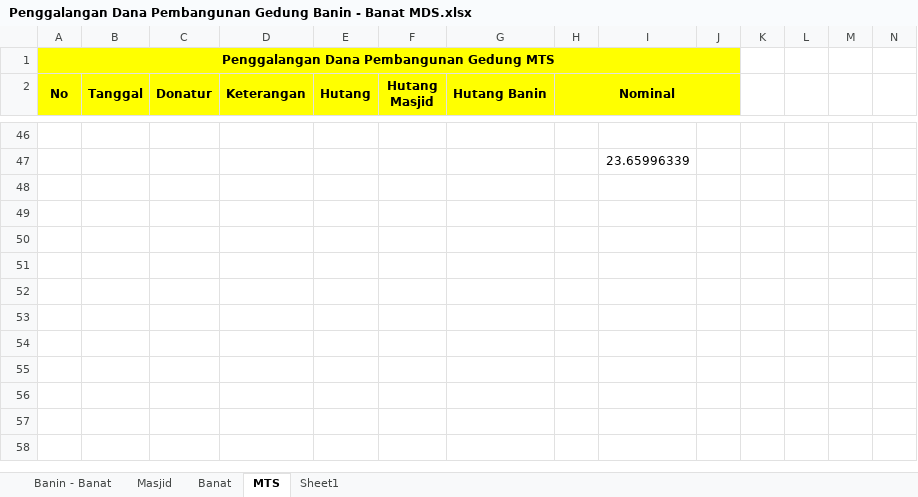
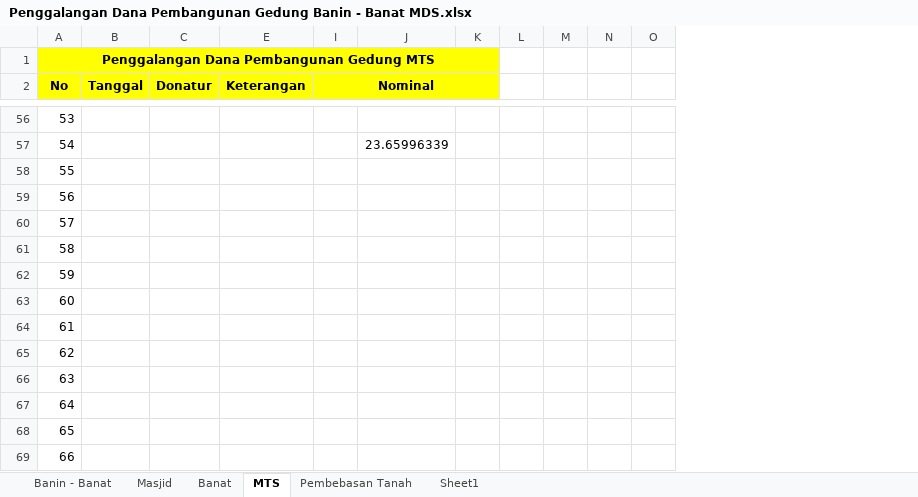
Before and after one commit to bagusprasojo/mds, an Excel workbook: Penggalangan Dana Pembangunan Gedung Banin - Banat MDS.xlsx, sheet MTS, drawn as a sheet; only a part is shown, gaps mark what is left out; values as stored, in another font and other column widths than the file's, no borders; removed rows and columns are numbered as before the commit, all else as after; rows hold the shown columns only; the diff covers the shown part only; the diff names each change by its address in the sheet, - before the commit and + after, or states it on an @@ line.

```diff
--- a/Penggalangan Dana Pembangunan Gedung Banin - Banat MDS.xlsx (sheet MTS)
+++ b/Penggalangan Dana Pembangunan Gedung Banin - Banat MDS.xlsx (sheet MTS)
+sheet tab: Pembebasan Tanah
-column E (Hutang), empty
@@ column F (Hutang Masjid) hidden, empty @@
@@ column G (Hutang Banin) hidden, empty @@
@@ column A (No) renumbered between rows 51 and 57 @@
+row 58: 55
+row 59: 56
+row 60: 57
+row 61: 58
+row 62: 59
+row 63: 60
+row 64: 61
+row 65: 62
+row 66: 63
+row 67: 64
+row 68: 65
+row 69: 66
```
Also changed, not shown: 10 added rows elsewhere in this sheet, formulas that keep their value, hidden cells.
